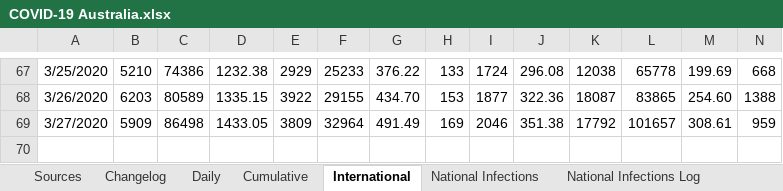
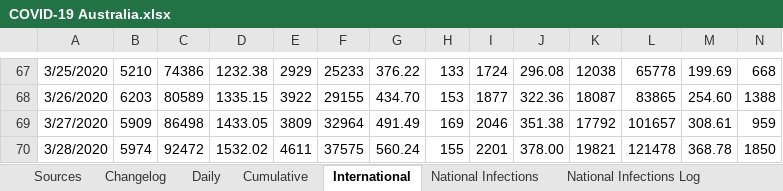
Before and after one commit to MarcusP-P/AusCovid-19, an Excel workbook: COVID-19 Australia.xlsx, sheet International, drawn as a sheet; only a part is shown, gaps mark what is left out; values as stored, in another font and other column widths than the file's, no borders; rows hold the shown columns only; the diff names each change by its address in the sheet, - before the commit and + after, or states it on an @@ line.

Commit message:
29/3/20
Update Vic, QLD, NSW
Update International

```diff
--- a/COVID-19 Australia.xlsx (sheet International)
+++ b/COVID-19 Australia.xlsx (sheet International)
+row 70: 3/28/2020 | 5974 | 92472 | 1532.02 | 4611 | 37575 | 560.24 | 155 | 2201 | 378.00 | 19821 | 121478 | 368.78 | 1850
```
Also changed, not shown: sheet Cumulative, sheet Daily, sheet Changelog, charts or pictures.
